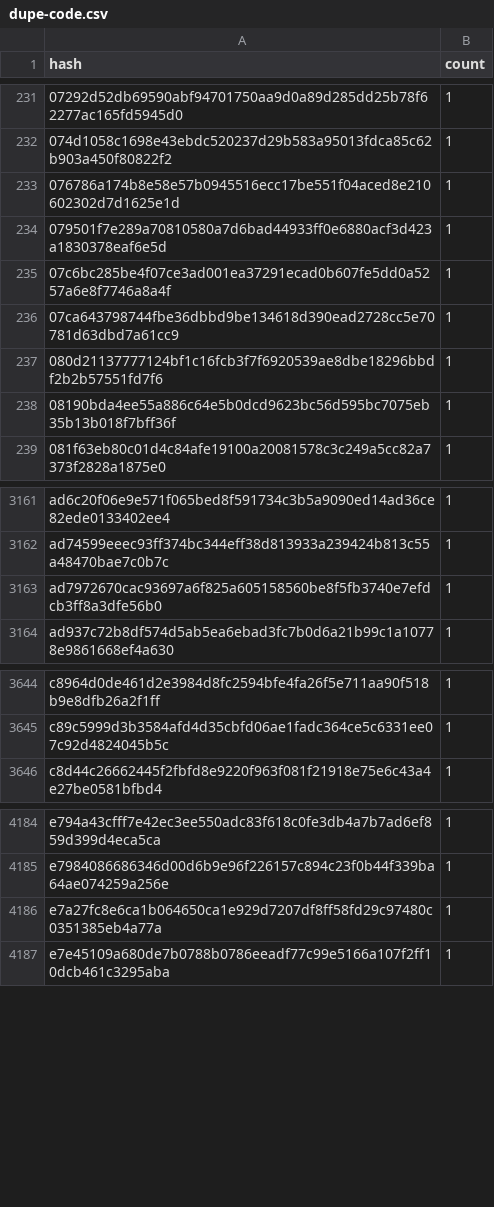
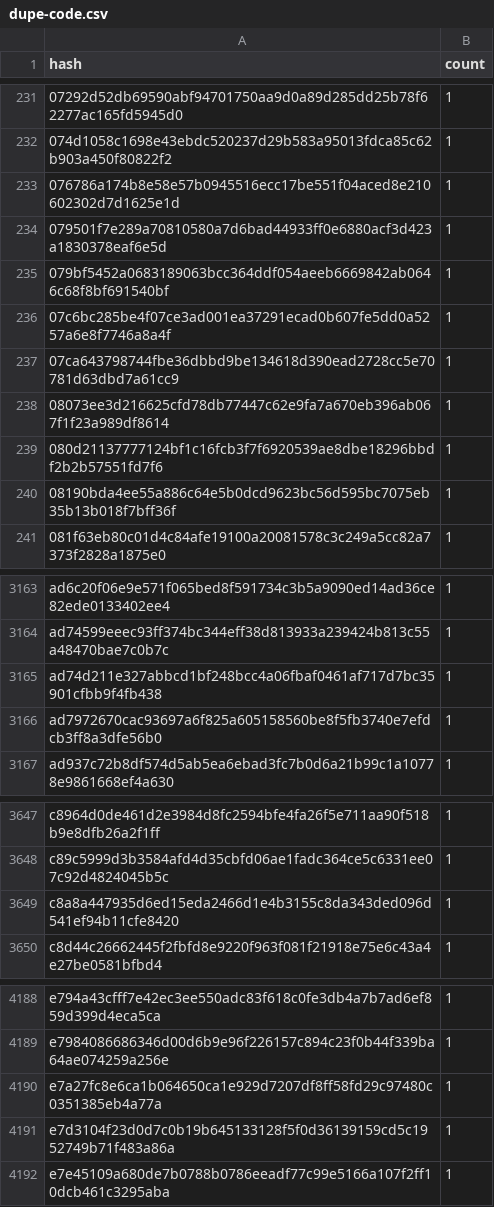
Before and after one commit to leighmcculloch/contract-wasms, a CSV file: analysis/dupe-code.csv, drawn as a sheet; only a part is shown, gaps mark what is left out; the diff names each change by its address in the sheet, - before the commit and + after, or states it on an @@ line.

```diff
--- a/analysis/dupe-code.csv
+++ b/analysis/dupe-code.csv
+row 235: 079bf5452a0683189063bcc364ddf054aeeb6669842ab0646c68f8bf691540bf | 1
+row 238: 08073ee3d216625cfd78db77447c62e9fa7a670eb396ab067f1f23a989df8614 | 1
+row 3165: ad74d211e327abbcd1bf248bcc4a06fbaf0461af717d7bc35901cfbb9f4fb438 | 1
+row 3649: c8a8a447935d6ed15eda2466d1e4b3155c8da343ded096d541ef94b11cfe8420 | 1
+row 4191: e7d3104f23d0d7c0b19b645133128f5f0d36139159cd5c1952749b71f483a86a | 1
```
Also changed, not shown: analysis/count_instances_per_wasm.csv, analysis/find_error_name_collision_with_sdk_results.csv, 46 other files.
